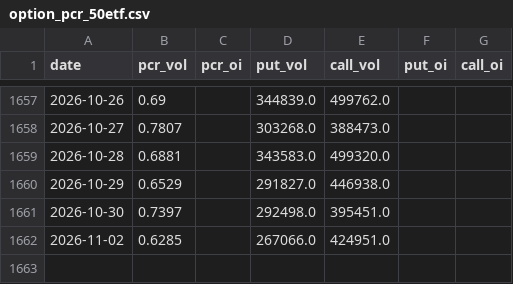
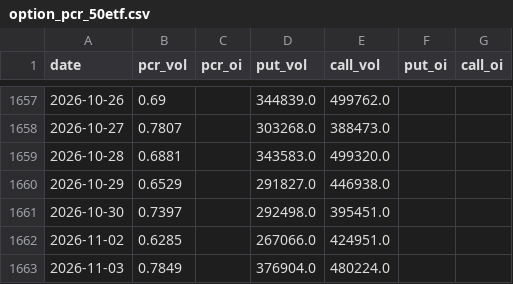
Before and after one commit to 17601732/open-stock-data, a CSV file: option_pcr_50etf.csv, drawn as a sheet; only a part is shown, gaps mark what is left out; the diff names each change by its address in the sheet, - before the commit and + after, or states it on an @@ line.

```diff
--- a/option_pcr_50etf.csv
+++ b/option_pcr_50etf.csv
+row 1663: 2026-11-03 | 0.7849 |  | 376904.0 | 480224.0
```
Also changed, not shown: 7 other files.
